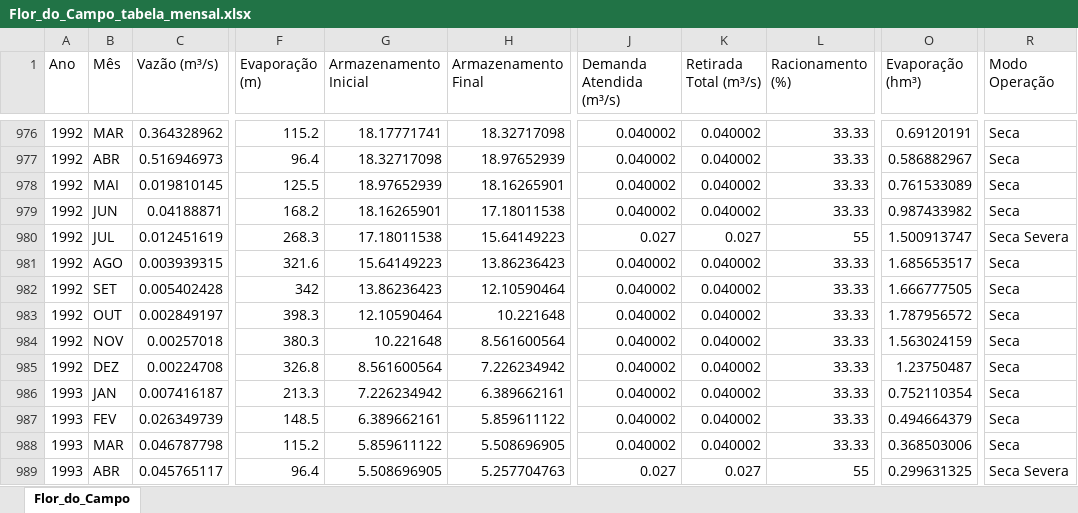
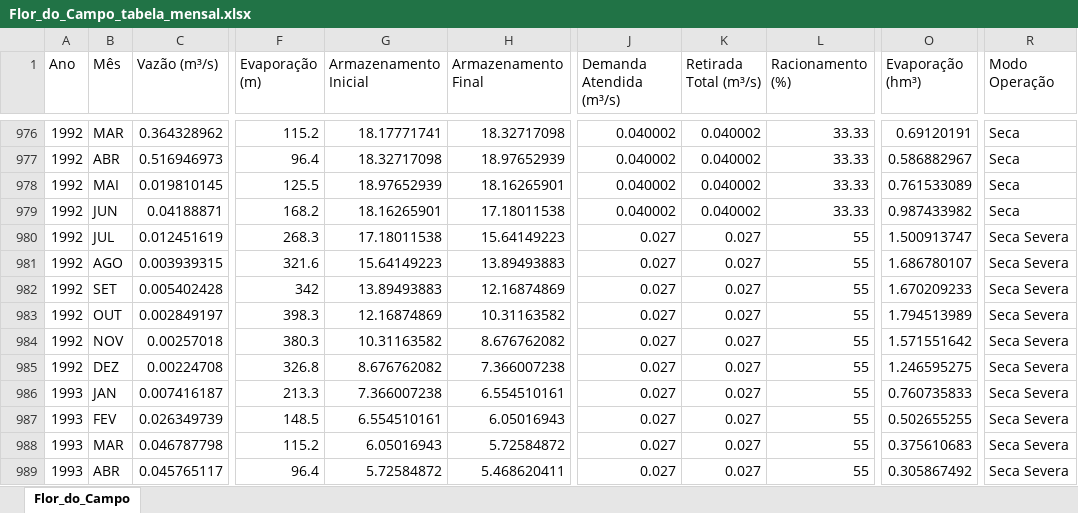
Before and after one commit to Mateuskkkkk/Sistema-de-Suporte-a-Decisao, an Excel workbook: tcc/material_complementar/04_aplicacoes/Flor_do_Campo_tabela_mensal.xlsx, sheet Flor_do_Campo, drawn as a sheet; only a part is shown, gaps mark what is left out; values as stored, in another font and other column widths than the file's, no borders; the diff covers the shown part only; the diff names each change by its address in the sheet, - before the commit and + after, or states it on an @@ line.

```diff
--- a/tcc/material_complementar/04_aplicacoes/Flor_do_Campo_tabela_mensal.xlsx (sheet Flor_do_Campo)
+++ b/tcc/material_complementar/04_aplicacoes/Flor_do_Campo_tabela_mensal.xlsx (sheet Flor_do_Campo)
-H981 (Armazenamento Final): 13.86236423
+H981 (Armazenamento Final): 13.89493883
-J981:J988 (Demanda Atendida (m³/s)): 0.040002
+J981:J988 (Demanda Atendida (m³/s)): 0.027
-K981:K988 (Retirada Total (m³/s)): 0.040002
+K981:K988 (Retirada Total (m³/s)): 0.027
-L981:L988 (Racionamento (%)): 33.33
+L981:L988 (Racionamento (%)): 55
-O981 (Evaporação (hm³)): 1.685653517
+O981 (Evaporação (hm³)): 1.686780107
-R981:R988 (Modo Operação): Seca
+R981:R988 (Modo Operação): Seca Severa
-G982 (Armazenamento Inicial): 13.86236423
+G982 (Armazenamento Inicial): 13.89493883
-H982 (Armazenamento Final): 12.10590464
+H982 (Armazenamento Final): 12.16874869
-O982 (Evaporação (hm³)): 1.666777505
+O982 (Evaporação (hm³)): 1.670209233
-G983 (Armazenamento Inicial): 12.10590464
+G983 (Armazenamento Inicial): 12.16874869
-H983 (Armazenamento Final): 10.221648
+H983 (Armazenamento Final): 10.31163582
-O983 (Evaporação (hm³)): 1.787956572
+O983 (Evaporação (hm³)): 1.794513989
-G984 (Armazenamento Inicial): 10.221648
+G984 (Armazenamento Inicial): 10.31163582
-H984 (Armazenamento Final): 8.561600564
+H984 (Armazenamento Final): 8.676762082
-O984 (Evaporação (hm³)): 1.563024159
+O984 (Evaporação (hm³)): 1.571551642
-G985 (Armazenamento Inicial): 8.561600564
+G985 (Armazenamento Inicial): 8.676762082
-H985 (Armazenamento Final): 7.226234942
+H985 (Armazenamento Final): 7.366007238
-O985 (Evaporação (hm³)): 1.23750487
+O985 (Evaporação (hm³)): 1.246595275
-G986 (Armazenamento Inicial): 7.226234942
+G986 (Armazenamento Inicial): 7.366007238
-H986 (Armazenamento Final): 6.389662161
+H986 (Armazenamento Final): 6.554510161
-O986 (Evaporação (hm³)): 0.752110354
+O986 (Evaporação (hm³)): 0.760735833
-G987 (Armazenamento Inicial): 6.389662161
+G987 (Armazenamento Inicial): 6.554510161
-H987 (Armazenamento Final): 5.859611122
+H987 (Armazenamento Final): 6.05016943
-O987 (Evaporação (hm³)): 0.494664379
+O987 (Evaporação (hm³)): 0.502655255
-G988 (Armazenamento Inicial): 5.859611122
+G988 (Armazenamento Inicial): 6.05016943
-H988 (Armazenamento Final): 5.508696905
+H988 (Armazenamento Final): 5.72584872
-O988 (Evaporação (hm³)): 0.368503006
+O988 (Evaporação (hm³)): 0.375610683
-G989 (Armazenamento Inicial): 5.508696905
+G989 (Armazenamento Inicial): 5.72584872
-H989 (Armazenamento Final): 5.257704763
+H989 (Armazenamento Final): 5.468620411
-O989 (Evaporação (hm³)): 0.299631325
+O989 (Evaporação (hm³)): 0.305867492
```
Also changed, not shown: 1331 edited cells elsewhere in this sheet, 16 other files.
